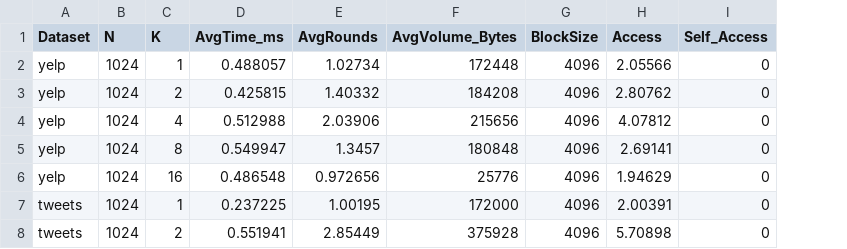
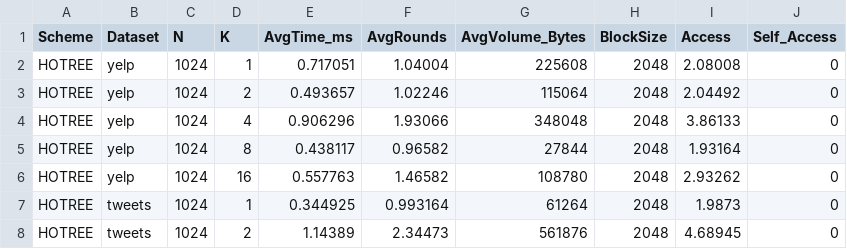
Before and after one commit to harper-yuan/HOTREE, a CSV file: exp_result/query_vary_K.csv, drawn as a sheet; only a part is shown; addresses are those after the commit; the diff covers the shown part only; the diff names each change by its address in the sheet, - before the commit and + after, or states it on an @@ line.

```diff
--- a/exp_result/query_vary_K.csv
+++ b/exp_result/query_vary_K.csv
+column A (Scheme), rows 2-8: all HOTREE
-E2 (AvgTime_ms): 0.488057
+E2 (AvgTime_ms): 0.717051
-F2 (AvgRounds): 1.02734
+F2 (AvgRounds): 1.04004
-G2 (AvgVolume_Bytes): 172448
+G2 (AvgVolume_Bytes): 225608
-H2:H8 (BlockSize): 4096
+H2:H8 (BlockSize): 2048
-I2 (Access): 2.05566
+I2 (Access): 2.08008
-E3 (AvgTime_ms): 0.425815
+E3 (AvgTime_ms): 0.493657
-F3 (AvgRounds): 1.40332
+F3 (AvgRounds): 1.02246
-G3 (AvgVolume_Bytes): 184208
+G3 (AvgVolume_Bytes): 115064
-I3 (Access): 2.80762
+I3 (Access): 2.04492
-E4 (AvgTime_ms): 0.512988
+E4 (AvgTime_ms): 0.906296
-F4 (AvgRounds): 2.03906
+F4 (AvgRounds): 1.93066
-G4 (AvgVolume_Bytes): 215656
+G4 (AvgVolume_Bytes): 348048
-I4 (Access): 4.07812
+I4 (Access): 3.86133
-E5 (AvgTime_ms): 0.549947
+E5 (AvgTime_ms): 0.438117
-F5 (AvgRounds): 1.3457
+F5 (AvgRounds): 0.96582
-G5 (AvgVolume_Bytes): 180848
+G5 (AvgVolume_Bytes): 27844
-I5 (Access): 2.69141
+I5 (Access): 1.93164
-E6 (AvgTime_ms): 0.486548
+E6 (AvgTime_ms): 0.557763
-F6 (AvgRounds): 0.972656
+F6 (AvgRounds): 1.46582
-G6 (AvgVolume_Bytes): 25776
+G6 (AvgVolume_Bytes): 108780
-I6 (Access): 1.94629
+I6 (Access): 2.93262
-E7 (AvgTime_ms): 0.237225
+E7 (AvgTime_ms): 0.344925
-F7 (AvgRounds): 1.00195
+F7 (AvgRounds): 0.993164
-G7 (AvgVolume_Bytes): 172000
+G7 (AvgVolume_Bytes): 61264
-I7 (Access): 2.00391
+I7 (Access): 1.9873
-E8 (AvgTime_ms): 0.551941
+E8 (AvgTime_ms): 1.14389
-F8 (AvgRounds): 2.85449
+F8 (AvgRounds): 2.34473
-G8 (AvgVolume_Bytes): 375928
+G8 (AvgVolume_Bytes): 561876
-I8 (Access): 5.70898
+I8 (Access): 4.68945
```
Also changed, not shown: 71 edited cells elsewhere in this file, 20 other files.
